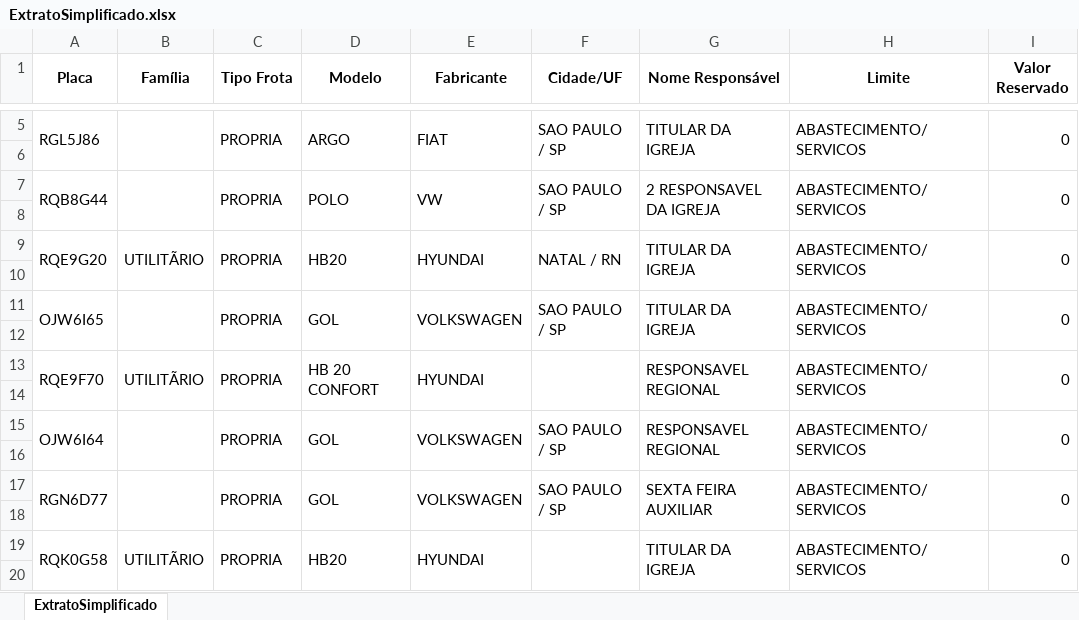
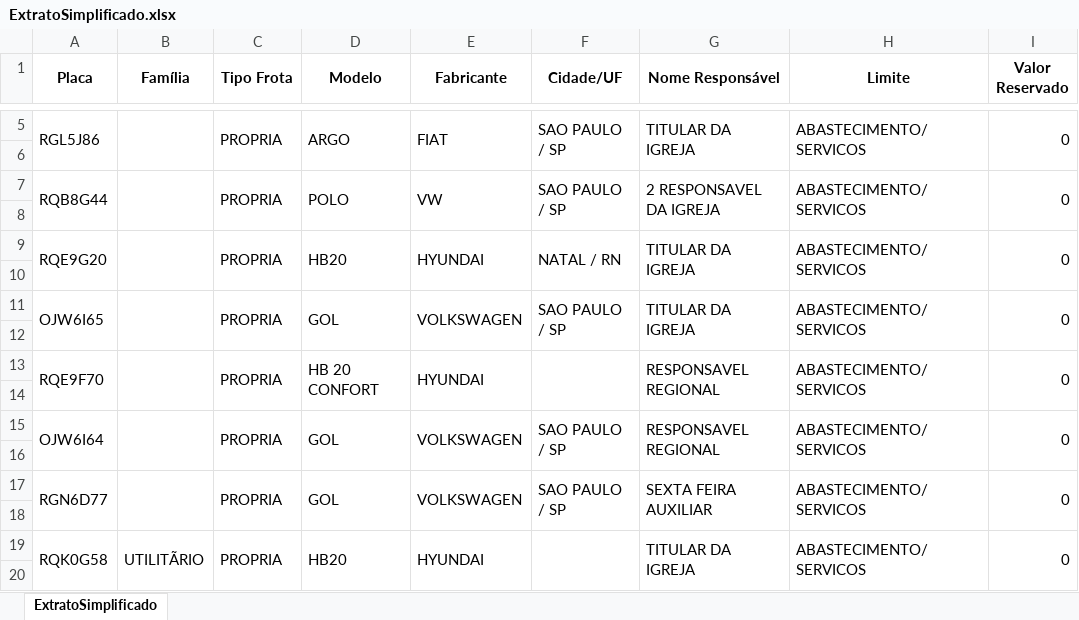
Before and after one commit to Claudio-NG/FROTAS, an Excel workbook: ExtratoSimplificado.xlsx, sheet ExtratoSimplificado, drawn as a sheet; only a part is shown, gaps mark what is left out; values as stored, in another font and other column widths than the file's, no borders; charts and pictures not drawn; the diff names each change by its address in the sheet, - before the commit and + after, or states it on an @@ line.

```diff
--- a/ExtratoSimplificado.xlsx (sheet ExtratoSimplificado)
+++ b/ExtratoSimplificado.xlsx (sheet ExtratoSimplificado)
-B9 (Família): UTILITÃRIO
+B9 (Família): (empty)
-B13 (Família): UTILITÃRIO
+B13 (Família): (empty)
```
Also changed, not shown: Responsavel.xlsx, 9 other files.
